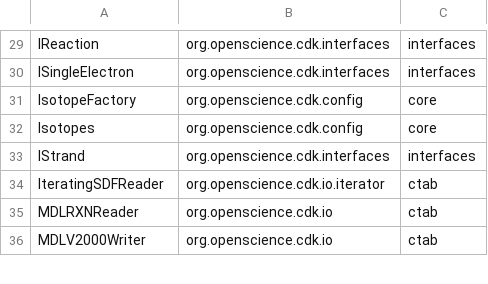
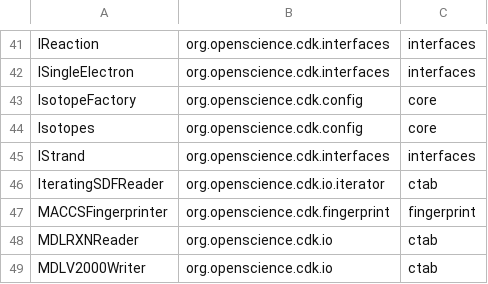
Before and after one commit to egonw/cdkbook, a TSV file: classinfo.tsv, drawn as a sheet; only a part is shown, gaps mark what is left out; the diff covers the shown part only; the diff names each change by its address in the sheet, - before the commit and + after, or states it on an @@ line.

```diff
--- a/classinfo.tsv
+++ b/classinfo.tsv
+row 47: MACCSFingerprinter | org.openscience.cdk.fingerprint | fingerprint
```
Also changed, not shown: 12 added rows elsewhere in this file, 18 other files.
